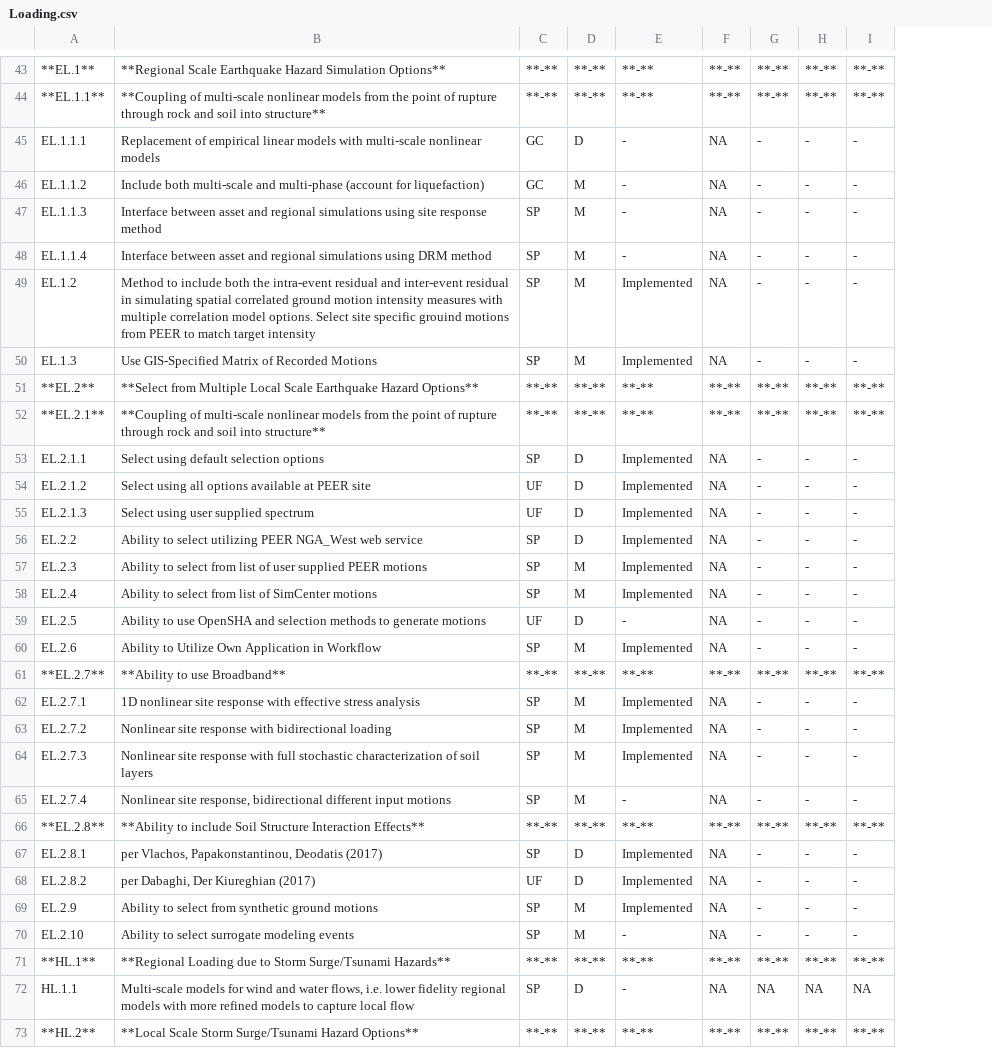
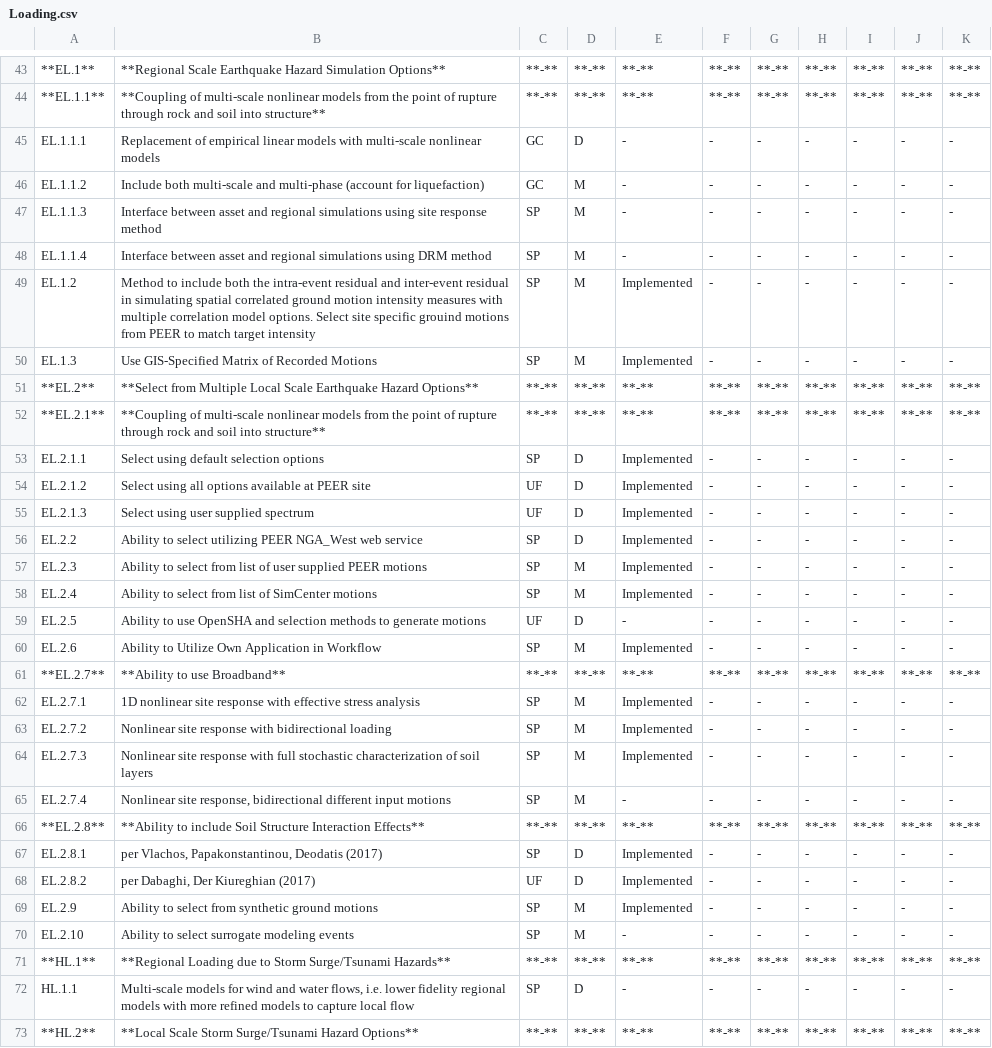
Before and after one commit to NHERI-SimCenter/SimCenterDocumentation, a CSV file: docs/common/reqments/_out/Loading.csv, drawn as a sheet; only a part is shown, gaps mark what is left out; the diff covers the shown part only; the diff names each change by its address in the sheet, - before the commit and + after, or states it on an @@ line.

```diff
--- a/docs/common/reqments/_out/Loading.csv
+++ b/docs/common/reqments/_out/Loading.csv
+column J, rows 43-73: **-** | **-** | - | - | - | - | - | - | **-** | **-** | - | - | - | - | - | - | - | - | **-** | - | - | - | - | **-** | - | - | - | - | **-** | - | **-**
+column K, rows 43-73: **-** | **-** | - | - | - | - | - | - | **-** | **-** | - | - | - | - | - | - | - | - | **-** | - | - | - | - | **-** | - | - | - | - | **-** | - | **-**
-F45:F50: NA
+F45:F50: -
-F53:F60: NA
+F53:F60: -
-F62:F65: NA
+F62:F65: -
-F67:F70: NA
+F67:F70: -
-F72: NA
+F72: -
-G72: NA
+G72: -
-H72: NA
+H72: -
-I72: NA
+I72: -
```
Also changed, not shown: 96 edited cells elsewhere in this file, docs/common/reqments/_out/Applications.csv, docs/common/reqments/_out/Common.csv, 31 other files.
